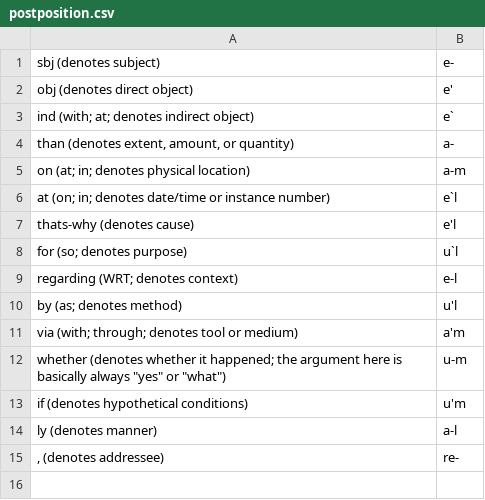
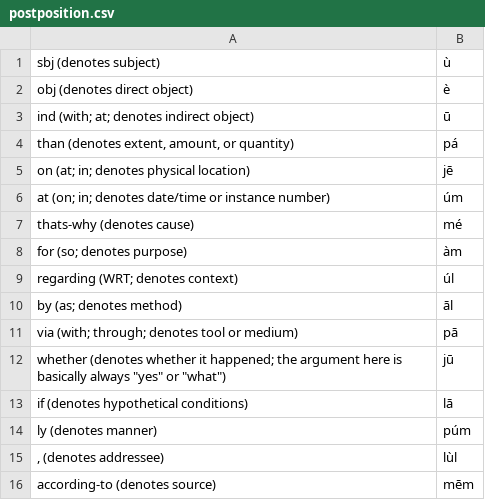
Before and after one commit to jkunimune/Djastiz, a CSV file: dictionary/postposition.csv, drawn as a sheet.

```diff
--- a/dictionary/postposition.csv
+++ b/dictionary/postposition.csv
@@ -1,15 +1,16 @@
-"sbj (denotes subject)",e-
-"obj (denotes direct object)",e'
-"ind (with; at; denotes indirect object)",e`
-"than (denotes extent, amount, or quantity)",a-
-"on (at; in; denotes physical location)",a-m
-"at (on; in; denotes date/time or instance number)",e`l
-"thats-why (denotes cause)",e'l
-"for (so; denotes purpose)",u`l
-"regarding (WRT; denotes context)",e-l
-"by (as; denotes method)",u'l
-"via (with; through; denotes tool or medium)",a'm
-"whether (denotes whether it happened; the argument here is basically always ""yes"" or ""what"")",u-m
-"if (denotes hypothetical conditions)",u'm
-"ly (denotes manner)",a-l
-", (denotes addressee)",re-
+"sbj (denotes subject)",ù
+"obj (denotes direct object)",è
+"ind (with; at; denotes indirect object)",ū
+"than (denotes extent, amount, or quantity)",pá
+"on (at; in; denotes physical location)",jē
+"at (on; in; denotes date/time or instance number)",úm
+"thats-why (denotes cause)",mé
+"for (so; denotes purpose)",àm
+"regarding (WRT; denotes context)",úl
+"by (as; denotes method)",āl
+"via (with; through; denotes tool or medium)",pā
+"whether (denotes whether it happened; the argument here is basically always ""yes"" or ""what"")",jū
+"if (denotes hypothetical conditions)",lā
+"ly (denotes manner)",púm
+", (denotes addressee)",lùl
+"according-to (denotes source)",mēm
```
Also changed, not shown: dictionary/fastener.csv, dictionary/noun.csv, 14 other files.
